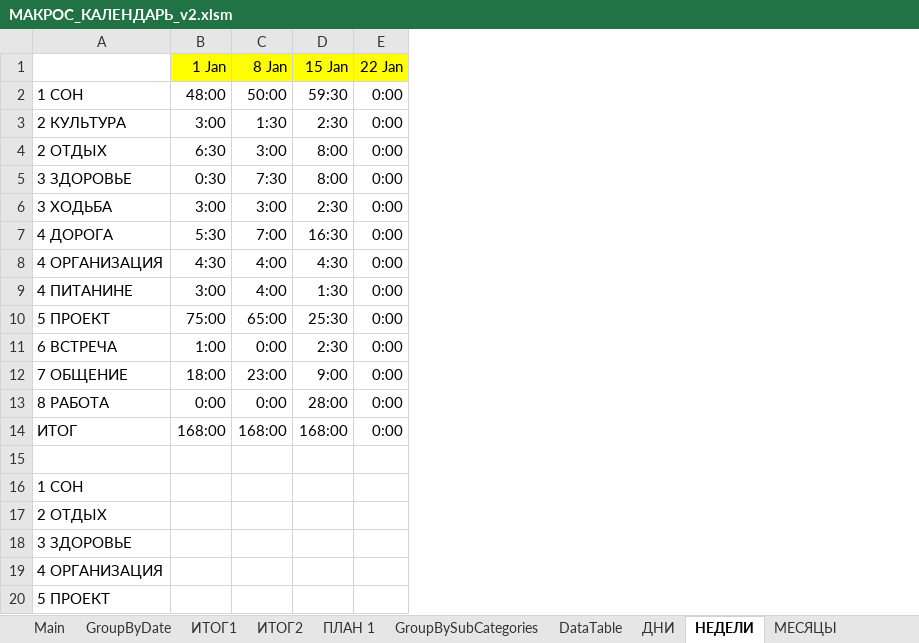
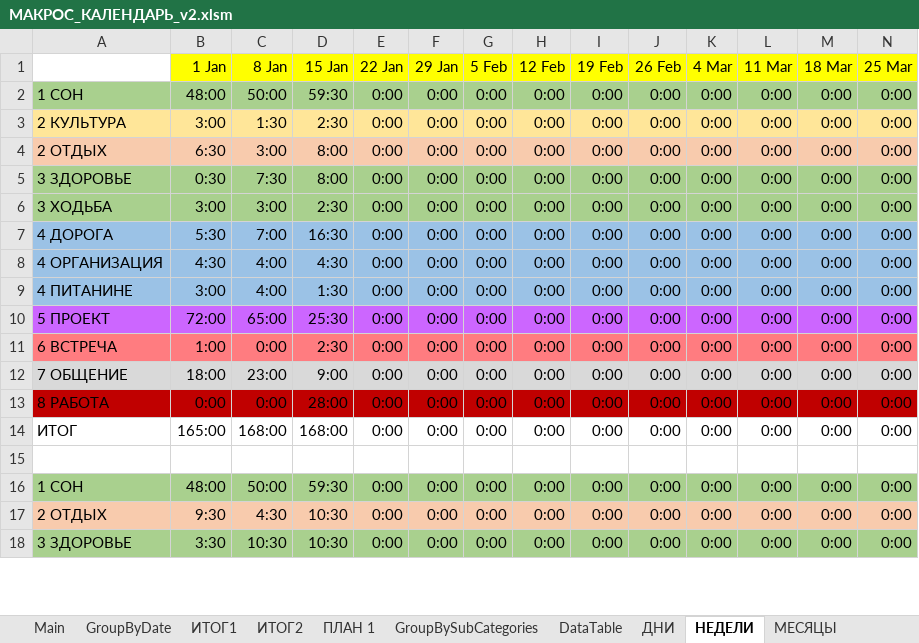
Before and after one commit to sirilgiz/alekseev, an Excel workbook: Excel/Календарь Outlook/МАКРОС_КАЛЕНДАРЬ_v2.xlsm, sheet НЕДЕЛИ, drawn as a sheet; only a part is shown; values as stored, in another font and other column widths than the file's, no borders; removed rows and columns are numbered as before the commit, all else as after; rows hold the shown columns only; the diff covers the shown part only; the diff names each change by its address in the sheet, - before the commit and + after, or states it on an @@ line.

```diff
--- a/Excel/Календарь Outlook/МАКРОС_КАЛЕНДАРЬ_v2.xlsm (sheet НЕДЕЛИ)
+++ b/Excel/Календарь Outlook/МАКРОС_КАЛЕНДАРЬ_v2.xlsm (sheet НЕДЕЛИ)
+column F (29 Jan), rows 2-14: all 0:00
+column G (5 Feb), rows 2-14: all 0:00
+column H (12 Feb), rows 2-14: all 0:00
+column I (19 Feb), rows 2-14: all 0:00
+column J (26 Feb), rows 2-14: all 0:00
+column K (4 Mar), rows 2-14: all 0:00
+column L (11 Mar), rows 2-14: all 0:00
+column M (18 Mar), rows 2-14: all 0:00
+column N (25 Mar), rows 2-14: all 0:00
-A2:E2 fill: none
+A2:E2 fill: #A9D08E
-A3:E3 fill: none
+A3:E3 fill: #FFE699
-A4:E4 fill: none
+A4:E4 fill: #F8CBAD
-A5:E6 fill: none
+A5:E6 fill: #A9D08E
-A7:E9 fill: none
+A7:E9 fill: #9BC2E6
-A10:E10 fill: none
+A10:E10 fill: #CC66FF
-B10 (1 Jan): 75:00
+B10 (1 Jan): 72:00
-A11:E11 fill: none
+A11:E11 fill: #FF7C80
-A12:E12 fill: none
+A12:E12 fill: #D9D9D9
-A13:E13 fill: none
+A13:E13 fill: #C00000
-B14 (1 Jan): 168:00
+B14 (1 Jan): 165:00
-row 16: 1 СОН
-row 17: 2 ОТДЫХ
-row 18: 3 ЗДОРОВЬЕ
-row 19: 4 ОРГАНИЗАЦИЯ
-row 20: 5 ПРОЕКТ
+row 16: 1 СОН | 48:00 | 50:00 | 59:30 | 0:00 | 0:00 | 0:00 | 0:00 | 0:00 | 0:00 | 0:00 | 0:00 | 0:00 | 0:00
+row 17: 2 ОТДЫХ | 9:30 | 4:30 | 10:30 | 0:00 | 0:00 | 0:00 | 0:00 | 0:00 | 0:00 | 0:00 | 0:00 | 0:00 | 0:00
+row 18: 3 ЗДОРОВЬЕ | 3:30 | 10:30 | 10:30 | 0:00 | 0:00 | 0:00 | 0:00 | 0:00 | 0:00 | 0:00 | 0:00 | 0:00 | 0:00
```
Also changed, not shown: 23 added rows, 36 added columns and 2 edited cells elsewhere in this sheet, sheet ДНИ, sheet DataTable, sheet МЕСЯЦЫ, sheet КВАРТАЛЫ, sheet ГОД, formulas that keep their value, charts or pictures.
